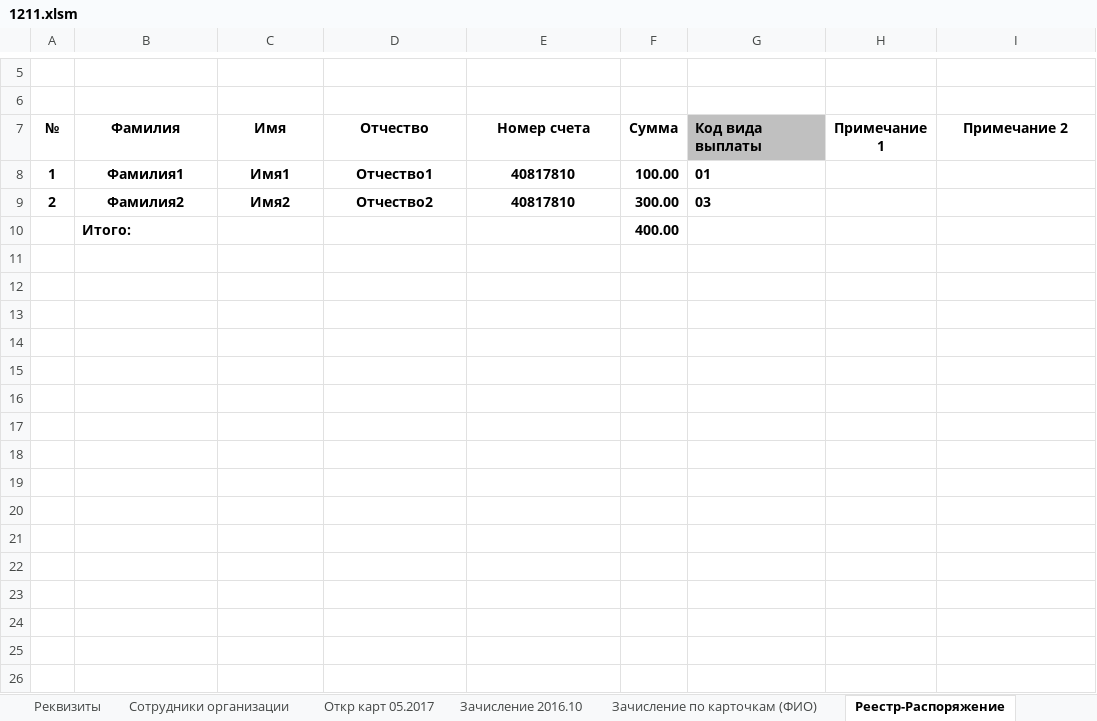
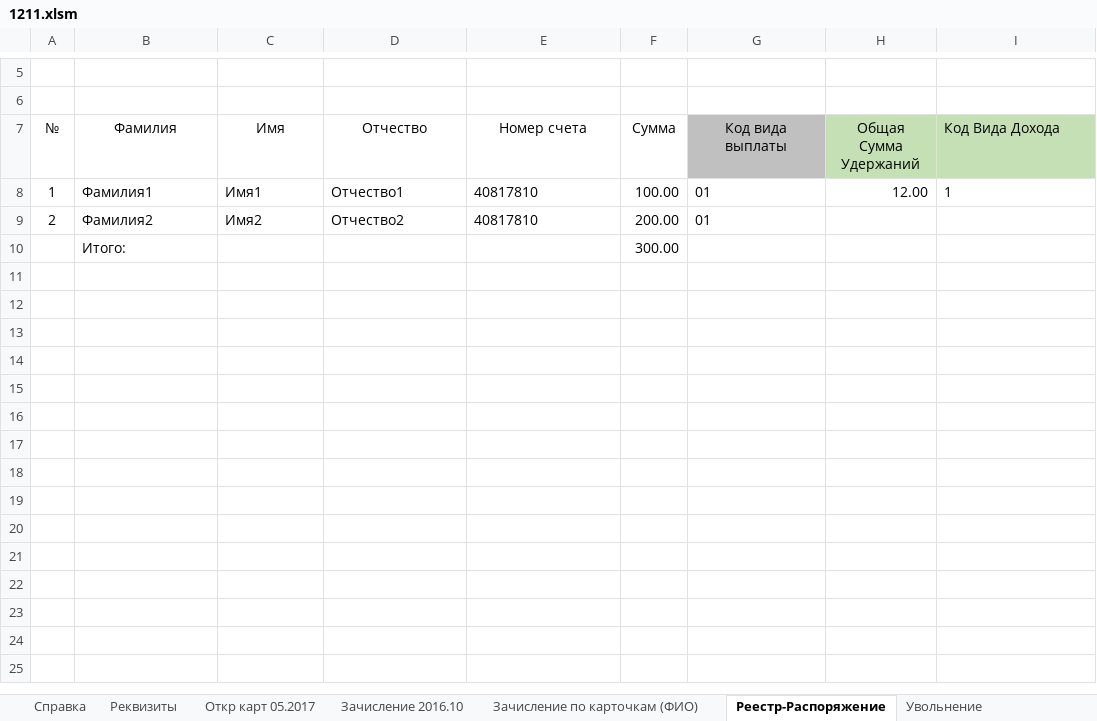
Before and after one commit to 4i4ikov/SalaryRegistersUralsib, an Excel workbook: 1211.xlsm, sheet Реестр-Распоряжение, drawn as a sheet; only a part is shown, gaps mark what is left out; values as stored, in another font and other column widths than the file's, no borders; charts and pictures not drawn; removed rows and columns are numbered as before the commit, all else as after; the diff covers the shown part only; the diff names each change by its address in the sheet, - before the commit and + after, or states it on an @@ line.

```diff
--- a/1211.xlsm (sheet Реестр-Распоряжение)
+++ b/1211.xlsm (sheet Реестр-Распоряжение)
-A7:I7 bold: on
+A7:I7 bold: off
-G7 alignment: left
+G7 alignment: center
-H7: Примечание 1
+H7: Общая Сумма Удержаний
-H7:I7 fill: none
+H7:I7 fill: #C5E0B4
-I7: Примечание 2
+I7: Код Вида Дохода
-I7 alignment: center
+I7 alignment: left
-A8:G9 bold: on
+A8:G9 bold: off
-B8:E9 alignment: center
+B8:E9 alignment: left
-H8 (Общая Сумма Удержаний): (empty)
+H8 (Общая Сумма Удержаний): 12.00
-I8 (Код Вида Дохода): (empty)
+I8 (Код Вида Дохода): 1
-F9 (Сумма): 300.00
+F9 (Сумма): 200.00
-G9 (Код вида выплаты): 03
+G9 (Код вида выплаты): 01
-row 10:  | Итого: |  |  |  | 400.00
-row 10: (empty)
+row 10:  | Итого: |  |  |  | 300.00
-row 12: (empty)
-row 13: (empty)
-row 14: (empty)
-row 15: (empty)
-row 16: (empty)
-row 17: (empty)
-row 18: (empty)
-row 19: (empty)
-row 20: (empty)
-row 21: (empty)
-row 22: (empty)
-row 23: (empty)
-row 24: (empty)
-row 25: (empty)
-row 26: (empty)
```
Also changed, not shown: 9 removed rows, 1 edited cell and cell formats elsewhere in this sheet, sheet Откр карт 05.2017, sheet Зачисление по карточкам (ФИО), sheet Зачисление 2016.10, sheet Реквизиты, sheet Увольнение, sheet Сотрудники организации, other sheet tabs, hidden cells, charts or pictures, 13 other files.
